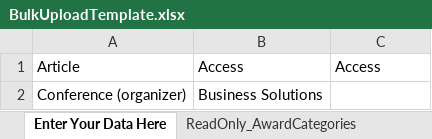
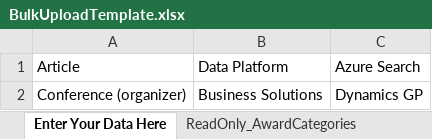
Before and after one commit to LanceMcCarthy/MvpApi, an Excel workbook: BulkUploadTemplate.xlsx, sheet Enter Your Data Here, drawn as a sheet; values as stored, in another font and other column widths than the file's, no borders; the diff names each change by its address in the sheet, - before the commit and + after, or states it on an @@ line.

Commit message:
Fixed Excel doc's DataValidation logic! Confirmed suggestion from @dsdalg in #10 works!

```diff
--- a/BulkUploadTemplate.xlsx (sheet Enter Your Data Here)
+++ b/BulkUploadTemplate.xlsx (sheet Enter Your Data Here)
-B1: Access
+B1: Data Platform
-C1: Access
+C1: Azure Search
-C2: (empty)
+C2: Dynamics GP
```
